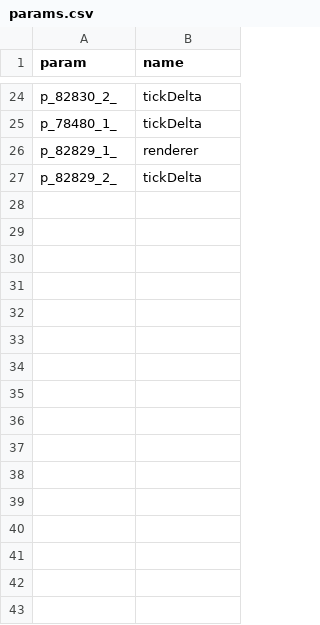
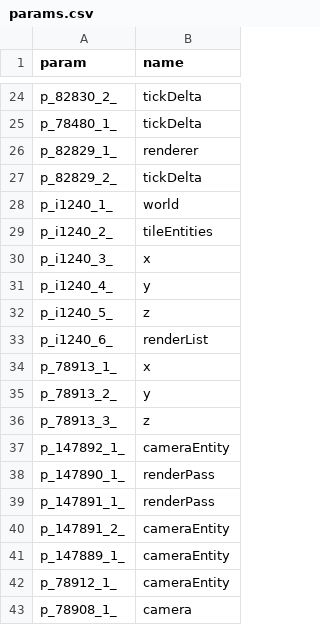
Before and after one commit to LegacyModdingMC/ExtraMappings, a CSV file: params.csv, drawn as a sheet; only a part is shown, gaps mark what is left out.

Commit message:
Map some rendering stuff

```diff
--- a/params.csv
+++ b/params.csv
@@ -27 +27,17 @@ p_82829_1_,renderer
 p_82829_2_,tickDelta
+p_i1240_1_,world
+p_i1240_2_,tileEntities
+p_i1240_3_,x
+p_i1240_4_,y
+p_i1240_5_,z
+p_i1240_6_,renderList
+p_78913_1_,x
+p_78913_2_,y
+p_78913_3_,z
+p_147892_1_,cameraEntity
+p_147890_1_,renderPass
+p_147891_1_,renderPass
+p_147891_2_,cameraEntity
+p_147889_1_,cameraEntity
+p_78912_1_,cameraEntity
+p_78908_1_,camera
```
